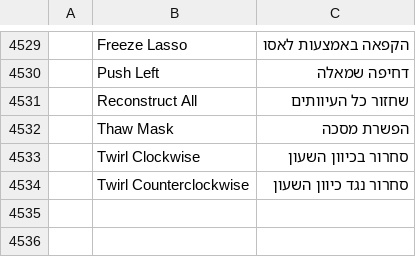
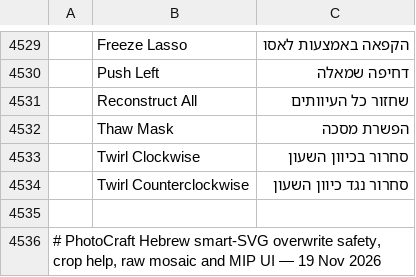
Before and after one commit to nocturney/craft-i18n, a TSV file: locales/he/photocraft.tsv, drawn as a sheet; only a part is shown, gaps mark what is left out; the diff covers the shown part only; the diff names each change by its address in the sheet, - before the commit and + after, or states it on an @@ line.

Commit message:
i18n(he/photocraft): explain SVG overwrite, crop controls and raw image formats

```diff
--- a/locales/he/photocraft.tsv
+++ b/locales/he/photocraft.tsv
+row 4535: (empty)
+row 4536: # PhotoCraft Hebrew smart-SVG overwrite safety, crop help, raw mosaic and MIP UI — 19 Nov 2026
```
Also changed, not shown: 5 added rows elsewhere in this file.
